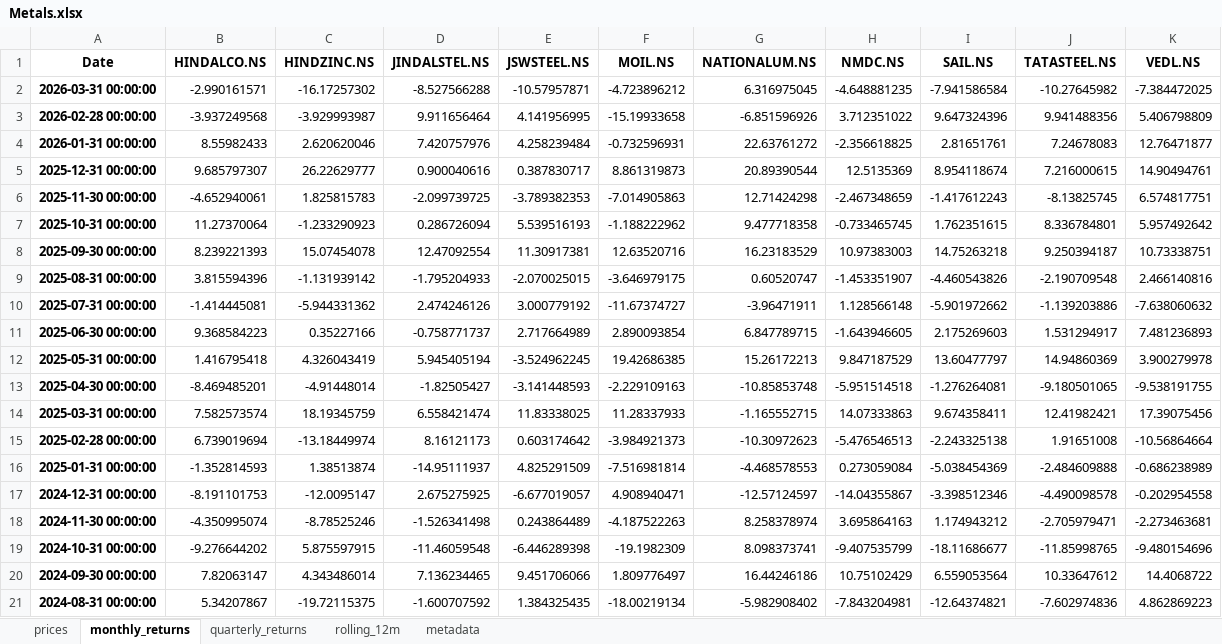
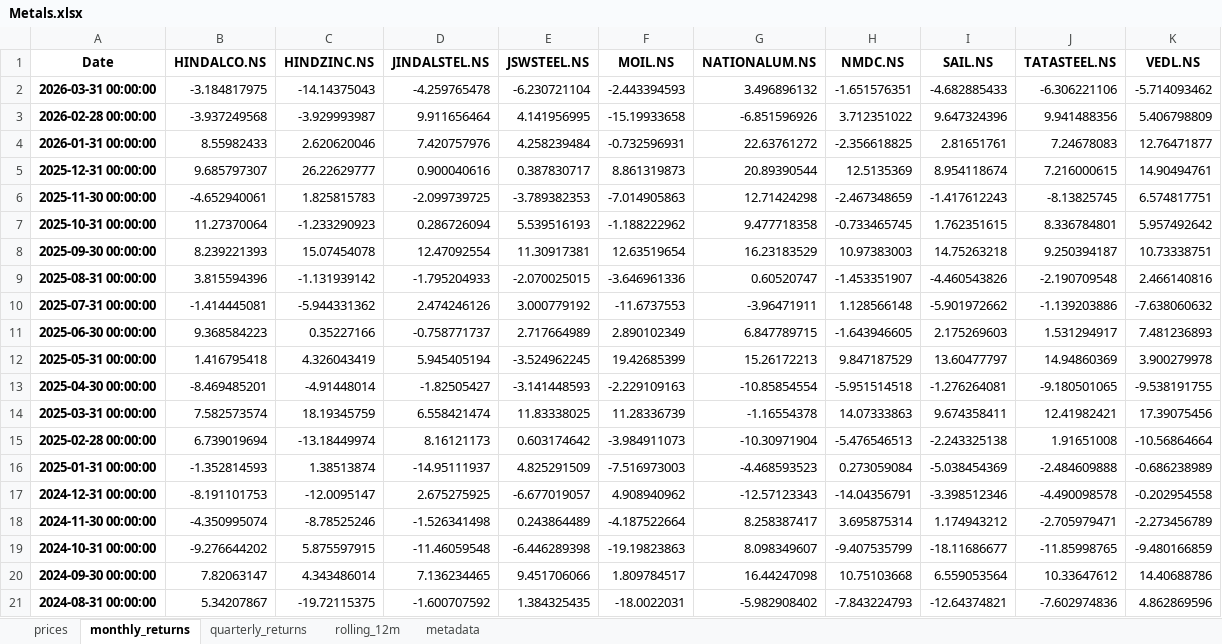
Before and after one commit to rahulshirke7951/stock-sector-dashboard, an Excel workbook: dashboards/Metals.xlsx, sheet monthly_returns, drawn as a sheet; only a part is shown; values as stored, in another font and other column widths than the file's, no borders; conditional formats not drawn; the diff covers the shown part only; the diff names each change by its address in the sheet, - before the commit and + after, or states it on an @@ line.

```diff
--- a/dashboards/Metals.xlsx (sheet monthly_returns)
+++ b/dashboards/Metals.xlsx (sheet monthly_returns)
-B2 (HINDALCO.NS): -2.990161571
+B2 (HINDALCO.NS): -3.184817975
-C2 (HINDZINC.NS): -16.17257302
+C2 (HINDZINC.NS): -14.14375043
-D2 (JINDALSTEL.NS): -8.527566288
+D2 (JINDALSTEL.NS): -4.259765478
-E2 (JSWSTEEL.NS): -10.57957871
+E2 (JSWSTEEL.NS): -6.230721104
-F2 (MOIL.NS): -4.723896212
+F2 (MOIL.NS): -2.443394593
-G2 (NATIONALUM.NS): 6.316975045
+G2 (NATIONALUM.NS): 3.496896132
-H2 (NMDC.NS): -4.648881235
+H2 (NMDC.NS): -1.651576351
-I2 (SAIL.NS): -7.941586584
+I2 (SAIL.NS): -4.682885433
-J2 (TATASTEEL.NS): -10.27645982
+J2 (TATASTEEL.NS): -6.306221106
-K2 (VEDL.NS): -7.384472025
+K2 (VEDL.NS): -5.714093462
-F8 (MOIL.NS): 12.63520716
+F8 (MOIL.NS): 12.63519654
-F9 (MOIL.NS): -3.646979175
+F9 (MOIL.NS): -3.646961336
-F10 (MOIL.NS): -11.67374727
+F10 (MOIL.NS): -11.6737553
-F11 (MOIL.NS): 2.890093854
+F11 (MOIL.NS): 2.890102349
-F12 (MOIL.NS): 19.42686385
+F12 (MOIL.NS): 19.42685399
-G13 (NATIONALUM.NS): -10.85853748
+G13 (NATIONALUM.NS): -10.85854554
-F14 (MOIL.NS): 11.28337933
+F14 (MOIL.NS): 11.28336739
-G14 (NATIONALUM.NS): -1.165552715
+G14 (NATIONALUM.NS): -1.16554378
-F15 (MOIL.NS): -3.984921373
+F15 (MOIL.NS): -3.984911073
-G15 (NATIONALUM.NS): -10.30972623
+G15 (NATIONALUM.NS): -10.30971904
-F16 (MOIL.NS): -7.516981814
+F16 (MOIL.NS): -7.516973003
-G16 (NATIONALUM.NS): -4.468578553
+G16 (NATIONALUM.NS): -4.468593523
-F17 (MOIL.NS): 4.908940471
+F17 (MOIL.NS): 4.908940962
-G17 (NATIONALUM.NS): -12.57124597
+G17 (NATIONALUM.NS): -12.57123343
-H17 (NMDC.NS): -14.04355867
+H17 (NMDC.NS): -14.04356791
-F18 (MOIL.NS): -4.187522263
+F18 (MOIL.NS): -4.187522664
-G18 (NATIONALUM.NS): 8.258378974
+G18 (NATIONALUM.NS): 8.258387417
-H18 (NMDC.NS): 3.695864163
+H18 (NMDC.NS): 3.695875314
-K18 (VEDL.NS): -2.273463681
+K18 (VEDL.NS): -2.273456789
-F19 (MOIL.NS): -19.1982309
+F19 (MOIL.NS): -19.19823863
-G19 (NATIONALUM.NS): 8.098373741
+G19 (NATIONALUM.NS): 8.098349607
-K19 (VEDL.NS): -9.480154696
+K19 (VEDL.NS): -9.480166859
-F20 (MOIL.NS): 1.809776497
+F20 (MOIL.NS): 1.809784517
-G20 (NATIONALUM.NS): 16.44246186
+G20 (NATIONALUM.NS): 16.44247098
-H20 (NMDC.NS): 10.75102429
+H20 (NMDC.NS): 10.75103668
-K20 (VEDL.NS): 14.4068722
+K20 (VEDL.NS): 14.40688786
-F21 (MOIL.NS): -18.00219134
+F21 (MOIL.NS): -18.0022031
-H21 (NMDC.NS): -7.843204981
+H21 (NMDC.NS): -7.843224793
-K21 (VEDL.NS): 4.862869223
+K21 (VEDL.NS): 4.862869596
```
Also changed, not shown: 199 edited cells elsewhere in this sheet, sheet rolling_12m, sheet prices, sheet quarterly_returns, dashboards/FMCG.xlsx, dashboards/IT.xlsx, 7 other files.
